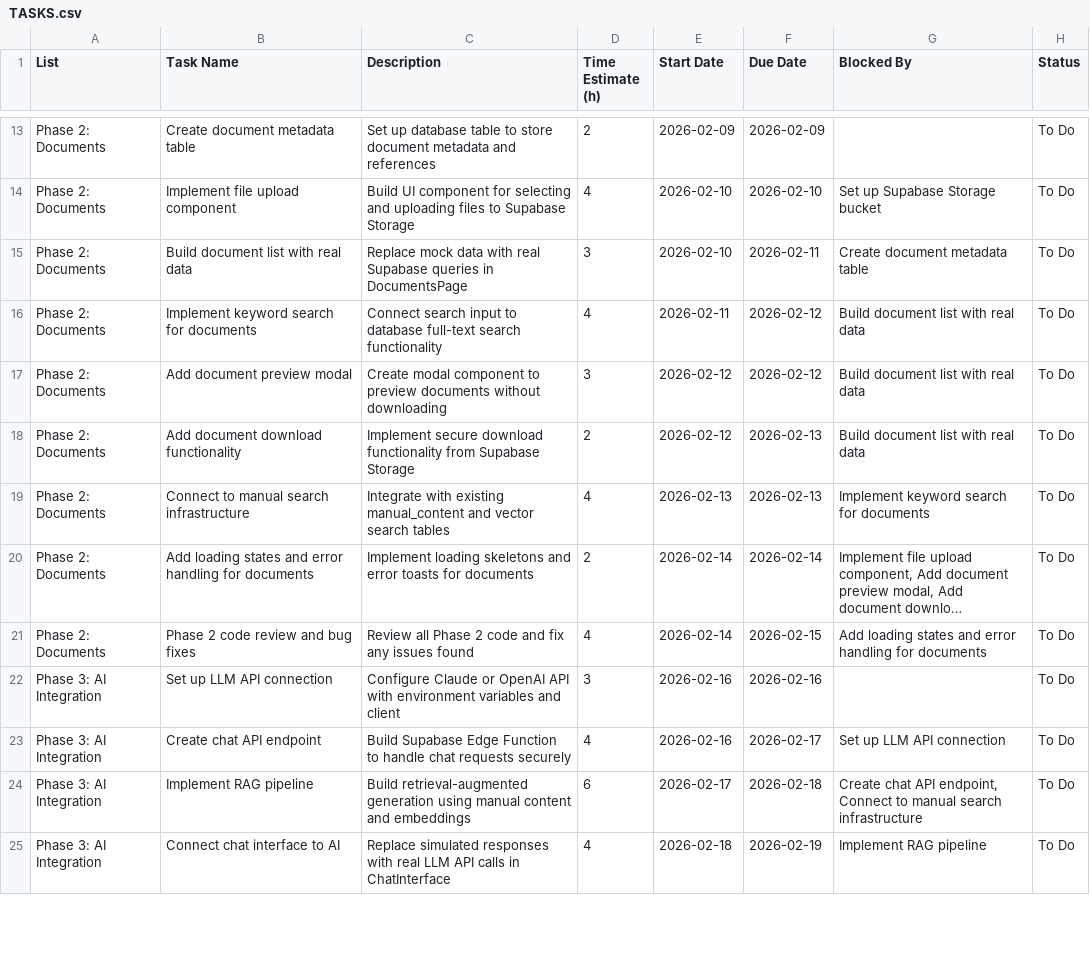
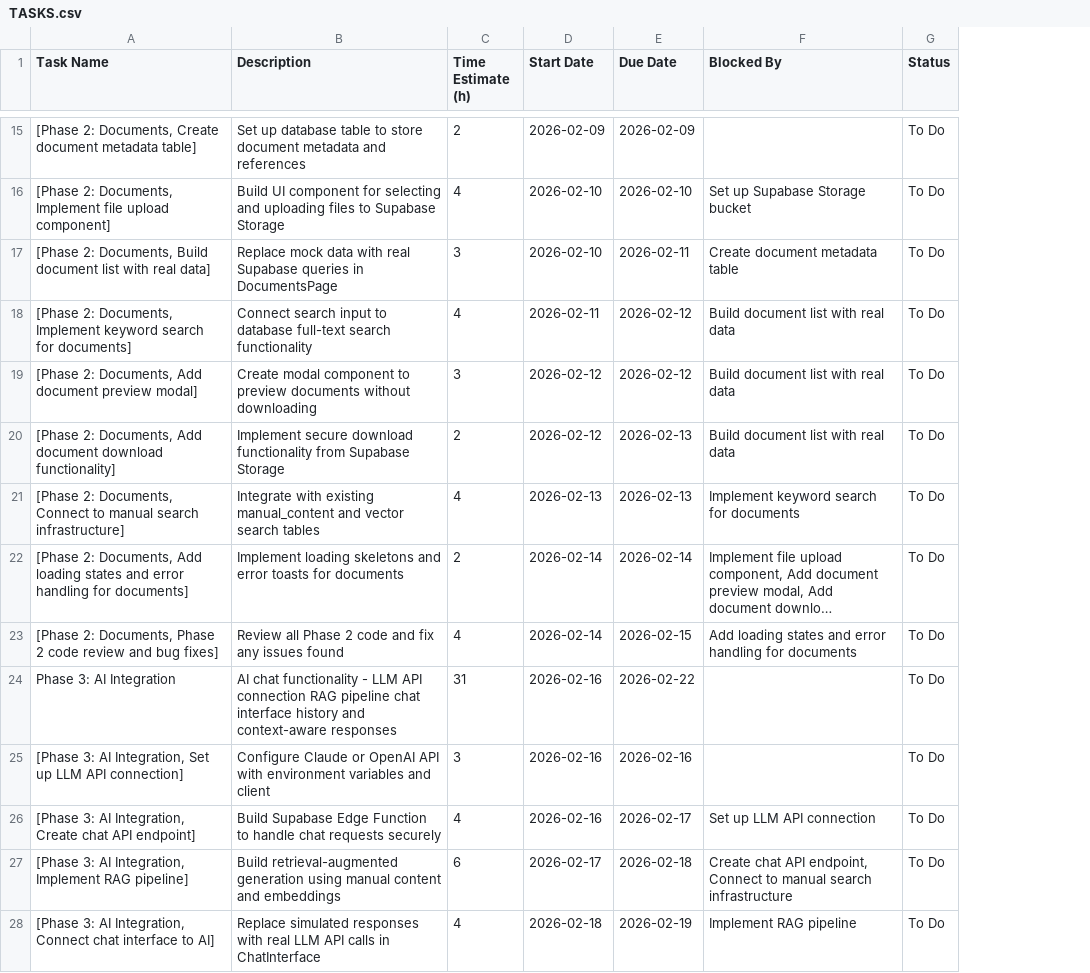
Before and after one commit to MrsIrvs/mps-bmai-app, a CSV file: TASKS.csv, drawn as a sheet; only a part is shown, gaps mark what is left out; long unchanged cells end in …; removed rows and columns are numbered as before the commit, all else as after; the diff covers the shown part only; the diff names each change by its address in the sheet, - before the commit and + after, or states it on an @@ line.

```diff
--- a/TASKS.csv
+++ b/TASKS.csv
-column A (List), rows 13-25: Phase 2: Documents | Phase 2: Documents | Phase 2: Documents | Phase 2: Documents | Phase 2: Documents | Phase 2: Documents | Phase 2: Documents | Phase 2: Documents | Phase 2: Documents | Phase 3: AI Integration | Phase 3: AI Integration | Phase 3: AI Integration | Phase 3: AI Integration
-A15 (Task Name): Create document metadata table
+A15 (Task Name): [Phase 2: Documents, Create document metadata table]
-A16 (Task Name): Implement file upload component
+A16 (Task Name): [Phase 2: Documents, Implement file upload component]
-A17 (Task Name): Build document list with real data
+A17 (Task Name): [Phase 2: Documents, Build document list with real data]
-A18 (Task Name): Implement keyword search for documents
+A18 (Task Name): [Phase 2: Documents, Implement keyword search for documents]
-A19 (Task Name): Add document preview modal
+A19 (Task Name): [Phase 2: Documents, Add document preview modal]
-A20 (Task Name): Add document download functionality
+A20 (Task Name): [Phase 2: Documents, Add document download functionality]
-A21 (Task Name): Connect to manual search infrastructure
+A21 (Task Name): [Phase 2: Documents, Connect to manual search infrastructure]
-A22 (Task Name): Add loading states and error handling for documents
+A22 (Task Name): [Phase 2: Documents, Add loading states and error handling for documents]
-A23 (Task Name): Phase 2 code review and bug fixes
+A23 (Task Name): [Phase 2: Documents, Phase 2 code review and bug fixes]
+row 24: Phase 3: AI Integration | AI chat functionality - LLM API connection RAG pipeline chat interface history and context-aware responses | 31 | 2026-02-16 | 2026-02-22 |  | To Do
-A25 (Task Name): Set up LLM API connection
+A25 (Task Name): [Phase 3: AI Integration, Set up LLM API connection]
-A26 (Task Name): Create chat API endpoint
+A26 (Task Name): [Phase 3: AI Integration, Create chat API endpoint]
-A27 (Task Name): Implement RAG pipeline
+A27 (Task Name): [Phase 3: AI Integration, Implement RAG pipeline]
-A28 (Task Name): Connect chat interface to AI
+A28 (Task Name): [Phase 3: AI Integration, Connect chat interface to AI]
```
Also changed, not shown: 6 added rows and 57 edited cells elsewhere in this file.
